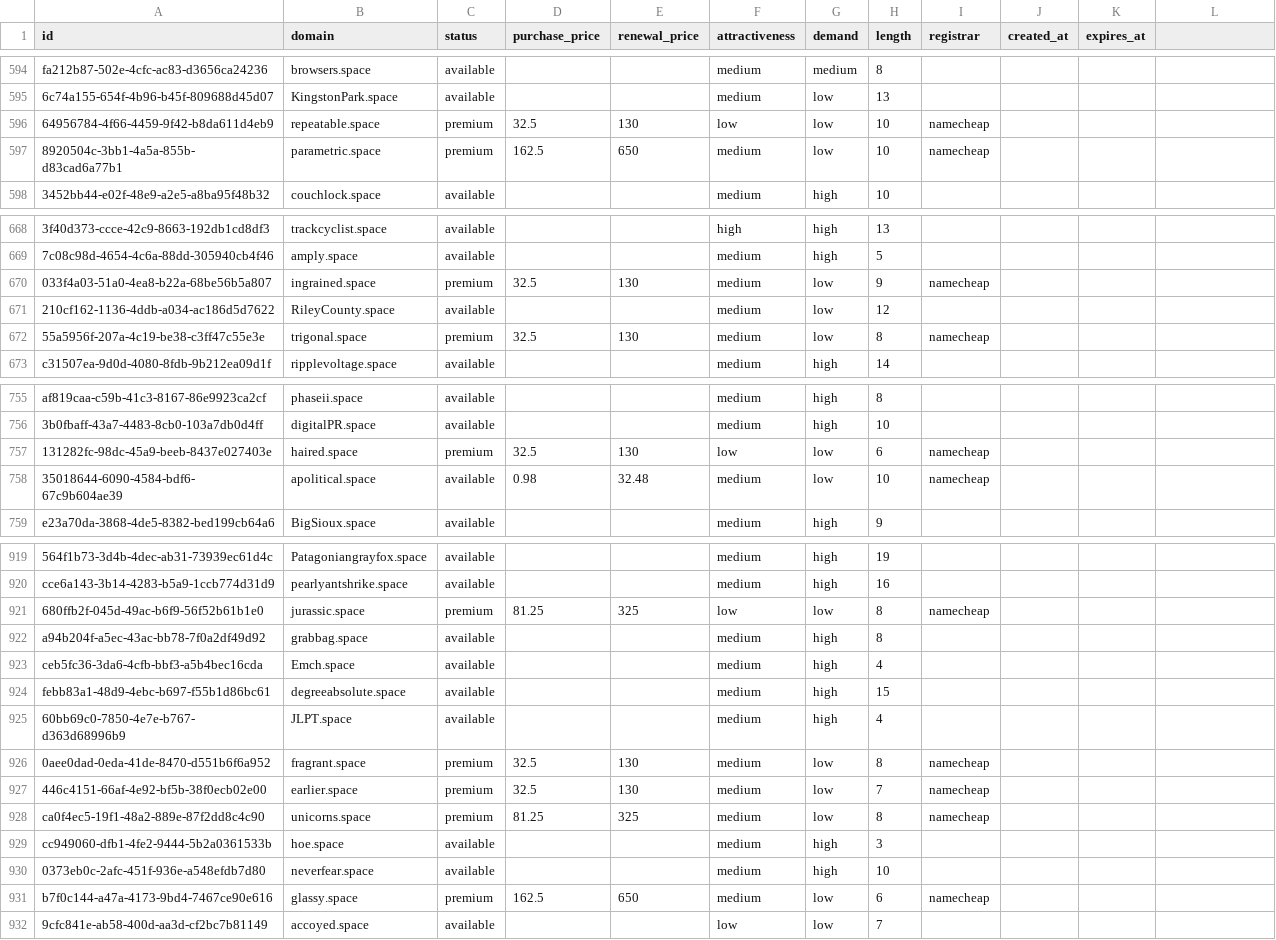
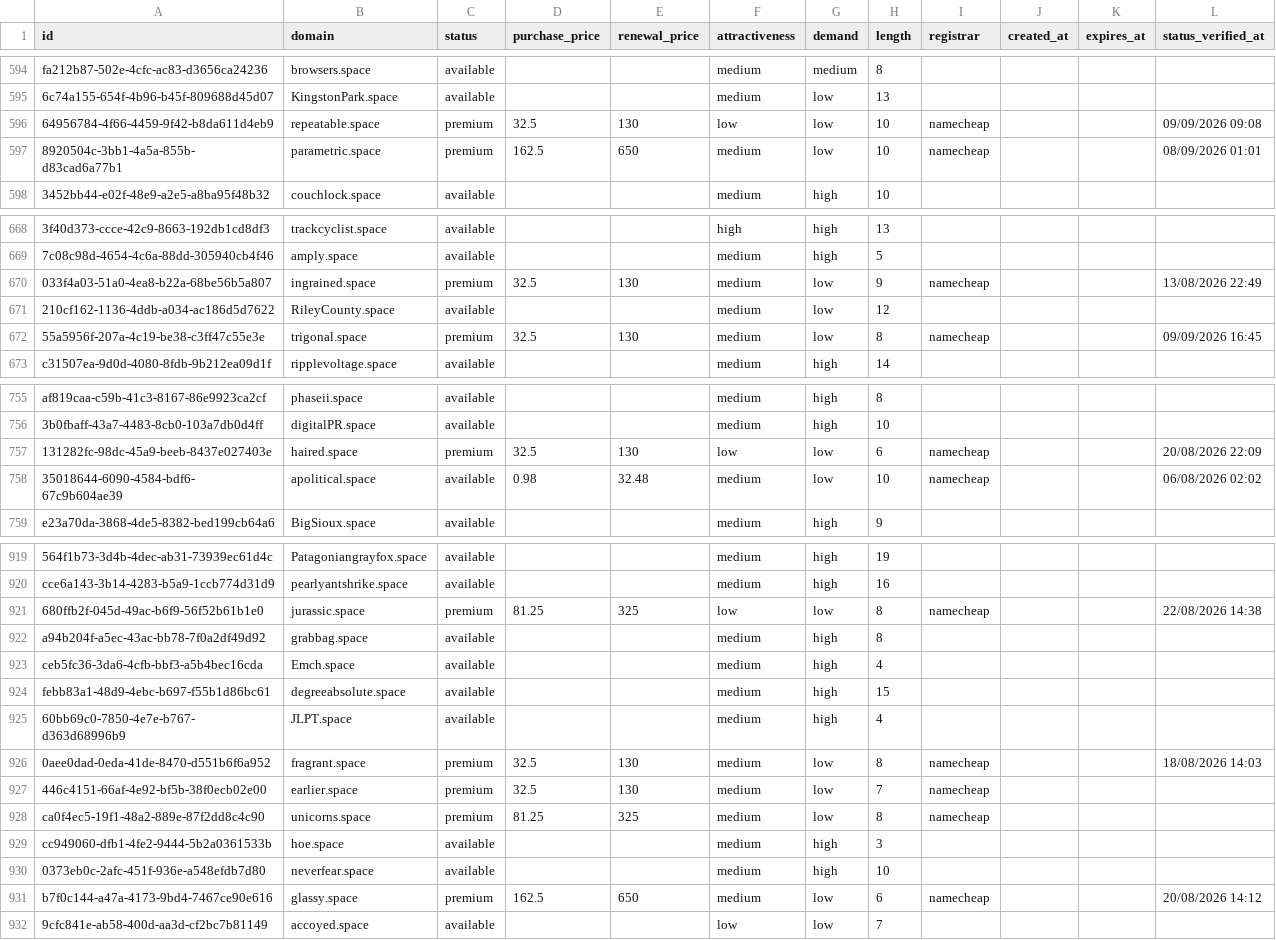
Before and after one commit to UniqueDomains/space-oneword-domains, a CSV file: space.csv, drawn as a sheet; only a part is shown, gaps mark what is left out; the diff covers the shown part only; the diff names each change by its address in the sheet, - before the commit and + after, or states it on an @@ line.

```diff
--- a/space.csv
+++ b/space.csv
-L1: (empty)
+L1: status_verified_at
-L596 (status_verified_at): (empty)
+L596 (status_verified_at): 09/09/2026 09:08
-L597 (status_verified_at): (empty)
+L597 (status_verified_at): 08/09/2026 01:01
-L670 (status_verified_at): (empty)
+L670 (status_verified_at): 13/08/2026 22:49
-L672 (status_verified_at): (empty)
+L672 (status_verified_at): 09/09/2026 16:45
-L757 (status_verified_at): (empty)
+L757 (status_verified_at): 20/08/2026 22:09
-L758 (status_verified_at): (empty)
+L758 (status_verified_at): 06/08/2026 02:02
-L921 (status_verified_at): (empty)
+L921 (status_verified_at): 22/08/2026 14:38
-L926 (status_verified_at): (empty)
+L926 (status_verified_at): 18/08/2026 14:03
-L931 (status_verified_at): (empty)
+L931 (status_verified_at): 20/08/2026 14:12
```
Also changed, not shown: 56 edited cells elsewhere in this file, 4 other files.
